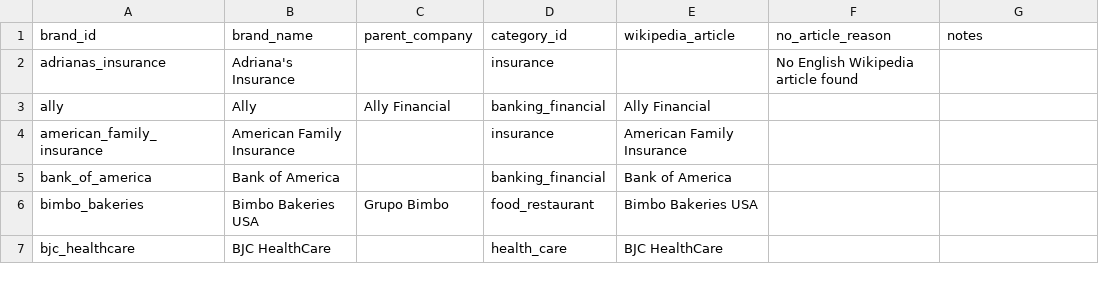
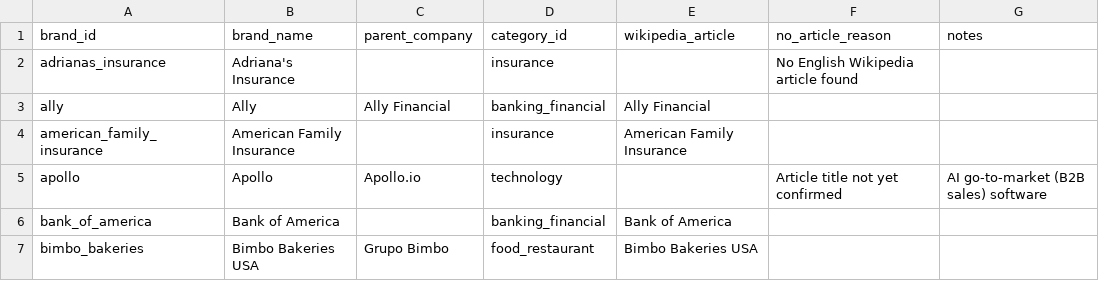
Before and after one commit to chrisantosiewicz/MLS-partnership-tracker, a CSV file: data/brands.csv, drawn as a sheet; only a part is shown; the shorter side is filled out with more unchanged rows; the diff names each change by its address in the sheet, - before the commit and + after, or states it on an @@ line.

```diff
--- a/data/brands.csv
+++ b/data/brands.csv
+row 5: apollo | Apollo | Apollo.io | technology |  | Article title not yet confirmed | AI go-to-market (B2B sales) software
```
Also changed, not shown: data/partnerships.csv, 2 other files.
